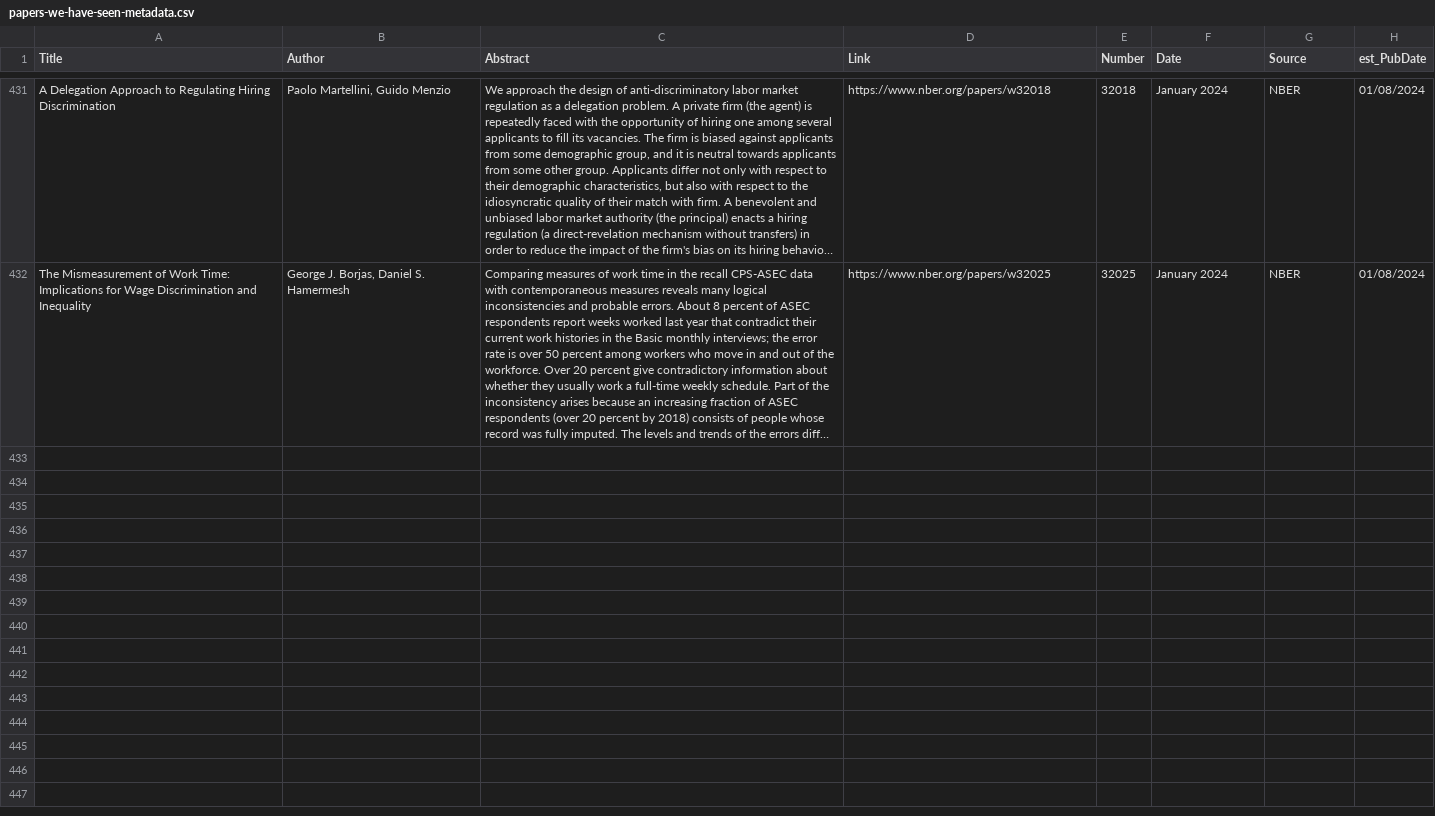
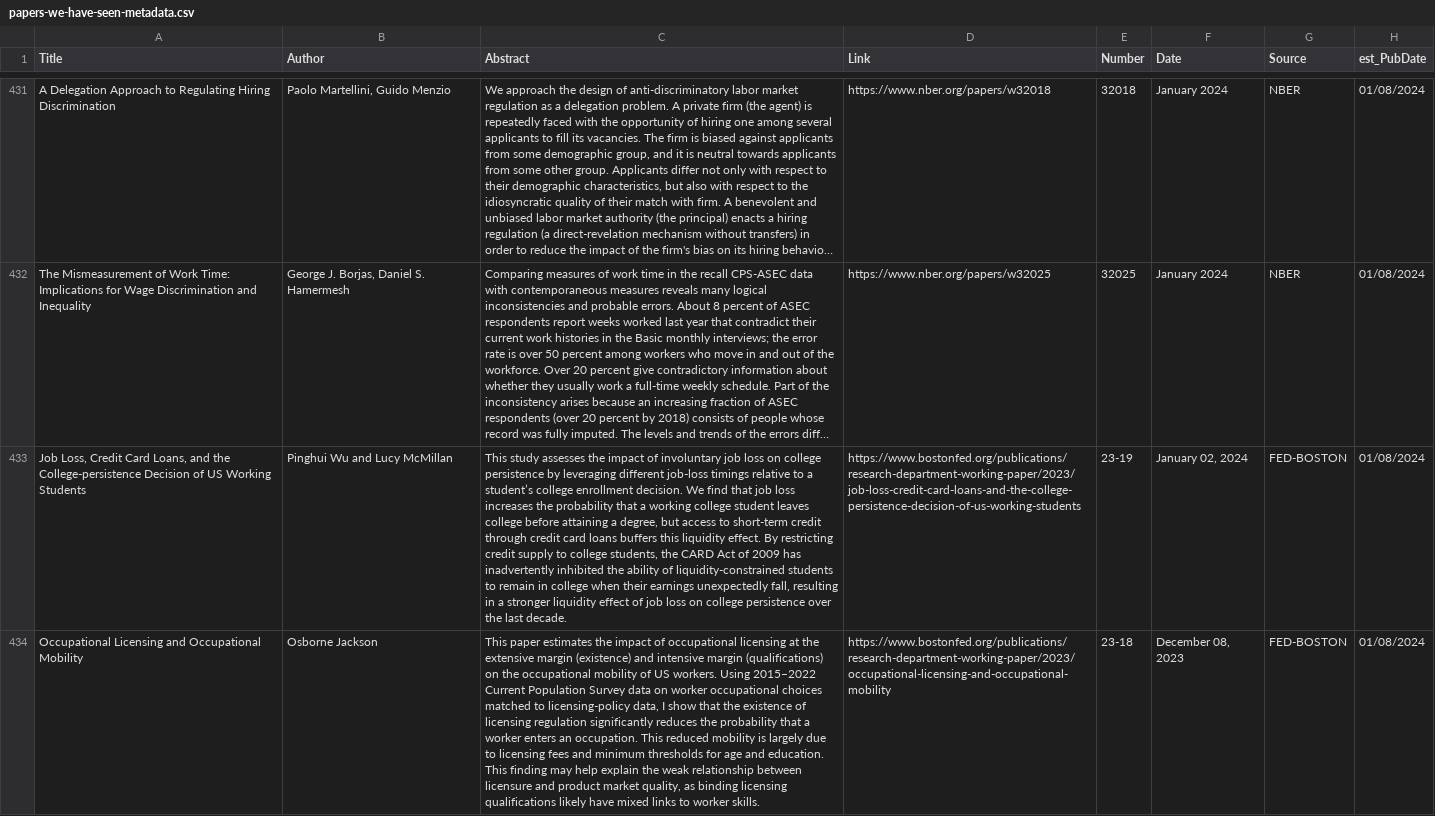
Before and after one commit to lorae/roundup, a CSV file: historic/papers-we-have-seen-metadata.csv, drawn as a sheet; only a part is shown, gaps mark what is left out; long unchanged cells end in …; the diff names each change by its address in the sheet, - before the commit and + after, or states it on an @@ line.

Commit message:
Fed_Boston.py is back online
No issues to fix; simply turned scraper status back to "on"

```diff
--- a/historic/papers-we-have-seen-metadata.csv
+++ b/historic/papers-we-have-seen-metadata.csv
+row 433: Job Loss, Credit Card Loans, and the College-persistence Decision of US Working Students | Pinghui Wu and Lucy McMillan | This study assesses the impact of involuntary job loss on college persistence by leveraging different job-loss timings relative to a student’s college enrollment decision. We find that job loss increases the probability that a working college student leaves college before attaining a degree, but access to short-term credit through credit card loans buffers this liquidity effect. By restricting credit supply to college students, the CARD Act of 2009 has inadvertently inhibited the ability of liquidity-constrained students to remain in college when their earnings unexpectedly fall, resulting in a stronger liquidity effect of job loss on college persistence over the last decade. | https://www.bostonfed.org/publications/research-department-working-paper/2023/job-loss-credit-card-loans-and-the-college-persistence-decision-of-us-working-students | 23-19 | January 02, 2024 | FED-BOSTON | 01/08/2024
+row 434: Occupational Licensing and Occupational Mobility | Osborne Jackson | This paper estimates the impact of occupational licensing at the extensive margin (existence) and intensive margin (qualifications) on the occupational mobility of US workers. Using 2015–2022 Current Population Survey data on worker occupational choices matched to licensing-policy data, I show that the existence of licensing regulation significantly reduces the probability that a worker enters an occupation. This reduced mobility is largely due to licensing fees and minimum thresholds for age and education. This finding may help explain the weak relationship between licensure and product market quality, as binding licensing qualifications likely have mixed links to worker skills. | https://www.bostonfed.org/publications/research-department-working-paper/2023/occupational-licensing-and-occupational-mobility | 23-18 | December 08, 2023 | FED-BOSTON | 01/08/2024
```
Also changed, not shown: 2 other files.
